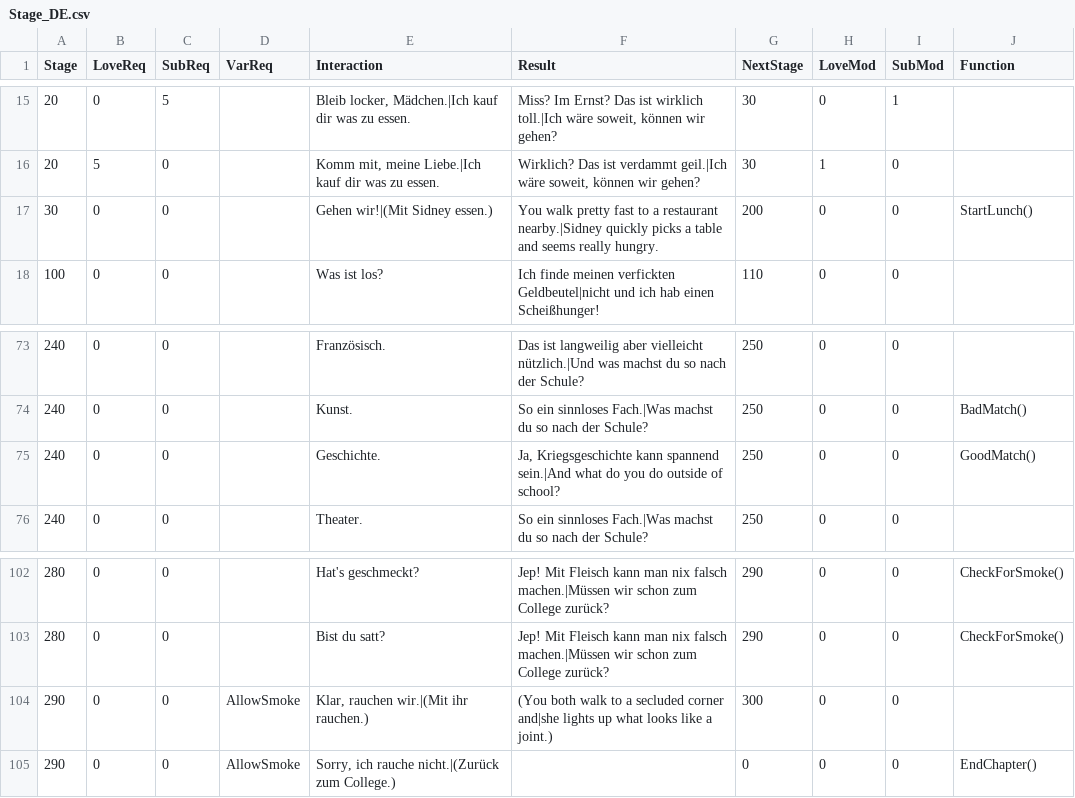
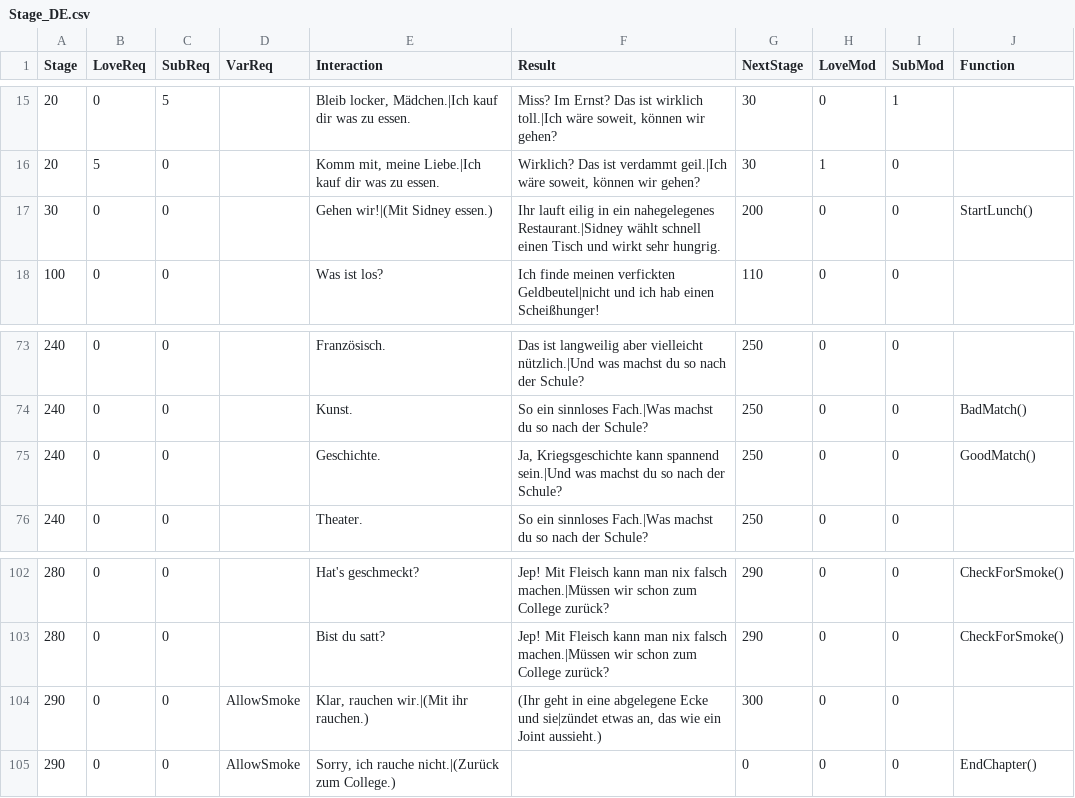
Before and after one commit to adokilume/Bondage-College, a CSV file: C007_LunchBreak/Sidney/Stage_DE.csv, drawn as a sheet; only a part is shown, gaps mark what is left out.

```diff
--- a/C007_LunchBreak/Sidney/Stage_DE.csv
+++ b/C007_LunchBreak/Sidney/Stage_DE.csv
@@ -16,3 +16,3 @@ Stage,LoveReq,SubReq,VarReq,Interaction,Result,NextStage,LoveMod,SubMod,Function
 20,5,0,,"Komm mit, meine Liebe.|Ich kauf dir was zu essen.","Wirklich? Das ist verdammt geil.|Ich wäre soweit, können wir gehen?",30,1,0,
-30,0,0,,Gehen wir!|(Mit Sidney essen.),You walk pretty fast to a restaurant nearby.|Sidney quickly picks a table and seems really hungry.,200,0,0,StartLunch()
+30,0,0,,Gehen wir!|(Mit Sidney essen.),Ihr lauft eilig in ein nahegelegenes Restaurant.|Sidney wählt schnell einen Tisch und wirkt sehr hungrig.,200,0,0,StartLunch()
 100,0,0,,Was ist los?,Ich finde meinen verfickten Geldbeutel|nicht und ich hab einen Scheißhunger!,110,0,0,
@@ -74,3 +74,3 @@ Stage,LoveReq,SubReq,VarReq,Interaction,Result,NextStage,LoveMod,SubMod,Function
 240,0,0,,Kunst.,So ein sinnloses Fach.|Was machst du so nach der Schule?,250,0,0,BadMatch()
-240,0,0,,Geschichte.,"Ja, Kriegsgeschichte kann spannend sein.|And what do you do outside of school?",250,0,0,GoodMatch()
+240,0,0,,Geschichte.,"Ja, Kriegsgeschichte kann spannend sein.|Und was machst du so nach der Schule?",250,0,0,GoodMatch()
 240,0,0,,Theater.,So ein sinnloses Fach.|Was machst du so nach der Schule?,250,0,0,
@@ -103,3 +103,3 @@ Stage,LoveReq,SubReq,VarReq,Interaction,Result,NextStage,LoveMod,SubMod,Function
 280,0,0,,Bist du satt?,Jep! Mit Fleisch kann man nix falsch machen.|Müssen wir schon zum College zurück?,290,0,0,CheckForSmoke()
-290,0,0,AllowSmoke,"Klar, rauchen wir.|(Mit ihr rauchen.)",(You both walk to a secluded corner and|she lights up what looks like a joint.),300,0,0,
+290,0,0,AllowSmoke,"Klar, rauchen wir.|(Mit ihr rauchen.)","(Ihr geht in eine abgelegene Ecke und sie|zündet etwas an, das wie ein Joint aussieht.)",300,0,0,
 290,0,0,AllowSmoke,"Sorry, ich rauche nicht.|(Zurück zum College.)",,0,0,0,EndChapter()
```
Also changed, not shown: C007_LunchBreak/Natalie/Intro_DE.csv, C007_LunchBreak/Natalie/Stage_DE.csv, 3 other files.
